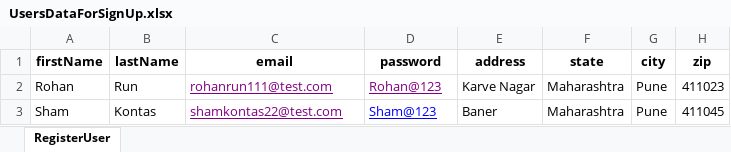
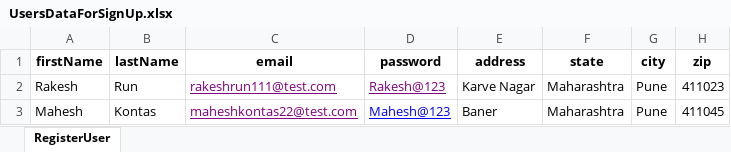
Before and after one commit to rushikeshbhivate43/Selenium-Java-Automation-Framework, an Excel workbook: UsersData/UsersDataForSignUp.xlsx, sheet RegisterUser, drawn as a sheet; values as stored, in another font and other column widths than the file's, no borders; the diff names each change by its address in the sheet, - before the commit and + after, or states it on an @@ line.

```diff
--- a/UsersData/UsersDataForSignUp.xlsx (sheet RegisterUser)
+++ b/UsersData/UsersDataForSignUp.xlsx (sheet RegisterUser)
-A2 (firstName): Rohan
+A2 (firstName): Rakesh
-C2 (email): rohanrun111@test.com
+C2 (email): rakeshrun111@test.com
-D2 (password): Rohan@123
+D2 (password): Rakesh@123
-A3 (firstName): Sham
+A3 (firstName): Mahesh
-C3 (email): shamkontas22@test.com
+C3 (email): maheshkontas22@test.com
-D3 (password): Sham@123
+D3 (password): Mahesh@123
```
Also changed, not shown: 2 other files.
